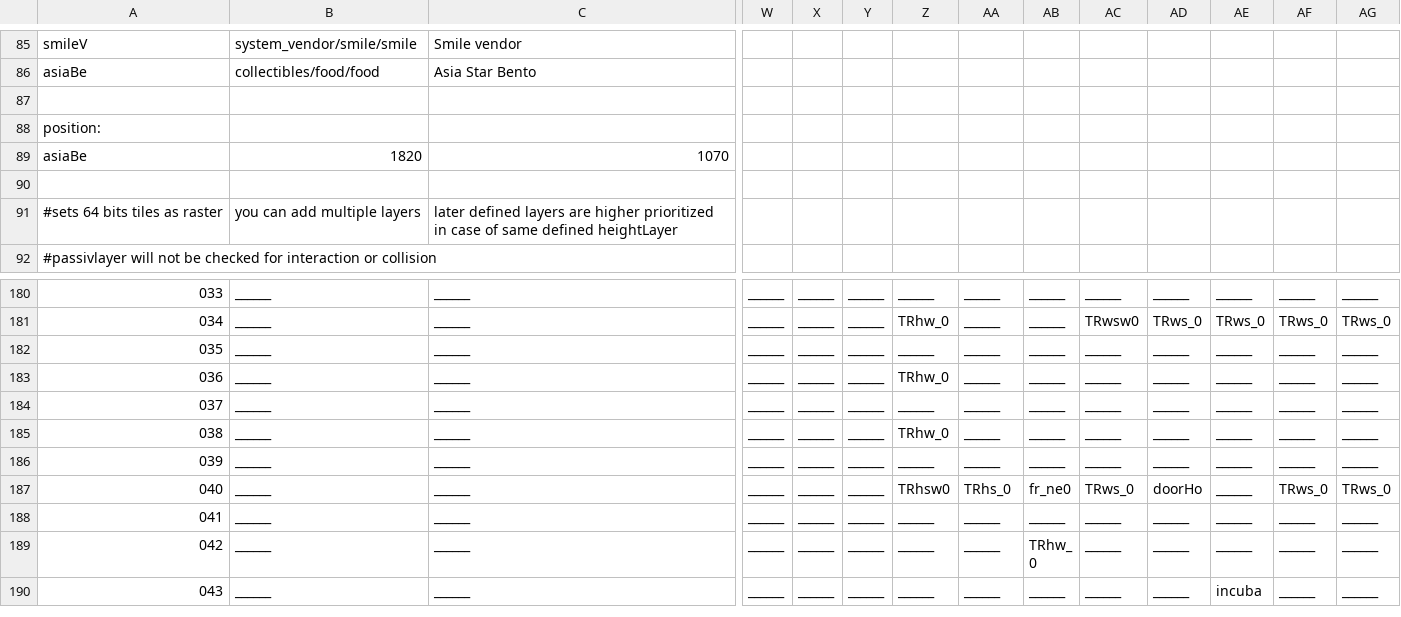
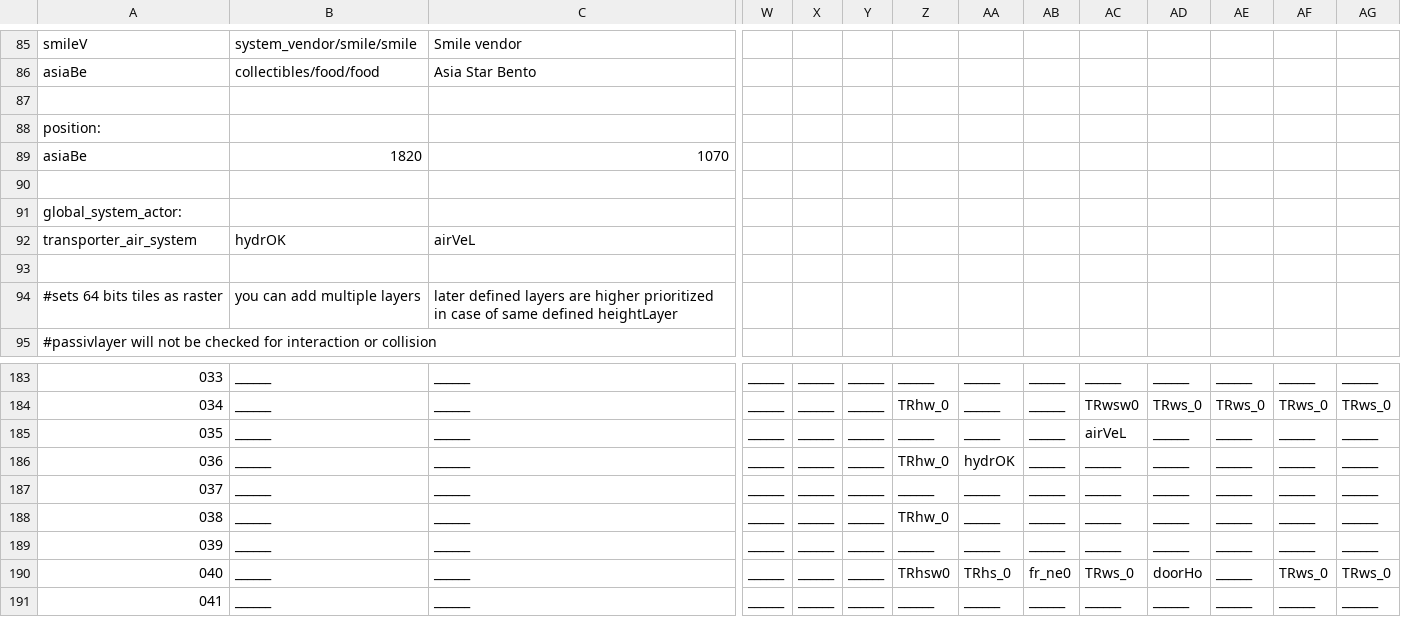
Before and after one commit to WolfgangBischoff/Ceres, a CSV file: src/main/java/res/level/crewdeck/crewdeck.csv, drawn as a sheet; only a part is shown, gaps mark what is left out; the shorter side is filled out with more unchanged rows; addresses are those after the commit; rows hold the shown columns only; the diff names each change by its address in the sheet, - before the commit and + after, or states it on an @@ line.

Commit message:
added global stage monitor

```diff
--- a/src/main/java/res/level/crewdeck/crewdeck.csv
+++ b/src/main/java/res/level/crewdeck/crewdeck.csv
+row 90: (empty)
+row 91: global_system_actor:
+row 92: transporter_air_system | hydrOK | airVeL
-AC185: ______
+AC185: airVeL
-AA186: ______
+AA186: hydrOK
```
Also changed, not shown: src/main/java/res/level/transporter/transporter.csv, 6 other files.
